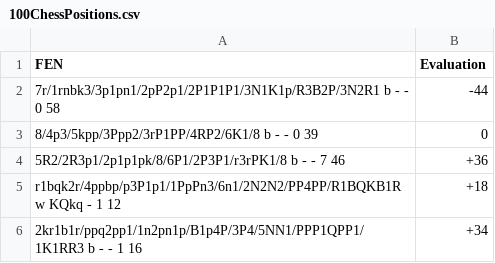
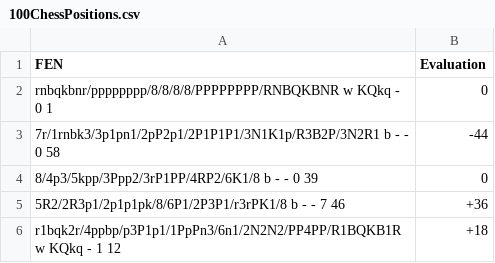
Before and after one commit to MichaelFN-GitHub/chess-arena, a CSV file: src/main/resources/100ChessPositions.csv, drawn as a sheet; only a part is shown; the shorter side is filled out with more unchanged rows; the diff names each change by its address in the sheet, - before the commit and + after, or states it on an @@ line.

Commit message:
Added more sophisticated evaluation for V4 as it lost to V3 too much.

```diff
--- a/src/main/resources/100ChessPositions.csv
+++ b/src/main/resources/100ChessPositions.csv
+row 2: rnbqkbnr/pppppppp/8/8/8/8/PPPPPPPP/RNBQKBNR w KQkq - 0 1 | 0
```
Also changed, not shown: 9 other files.
